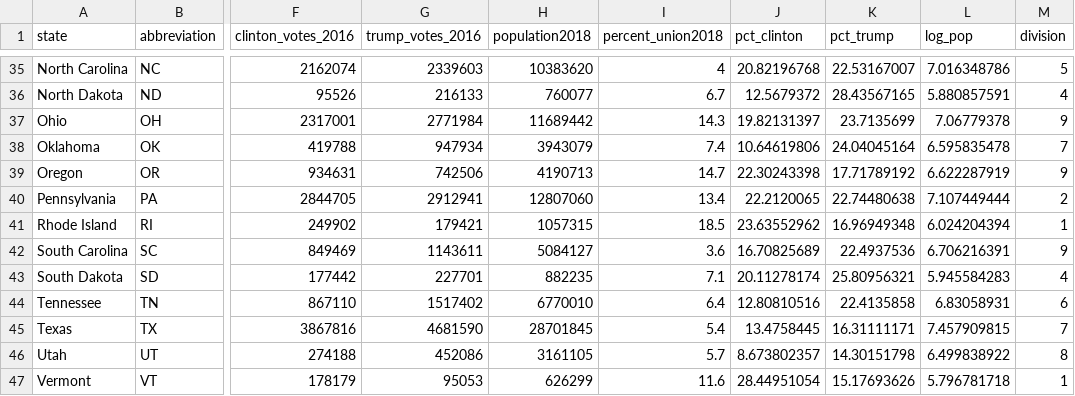
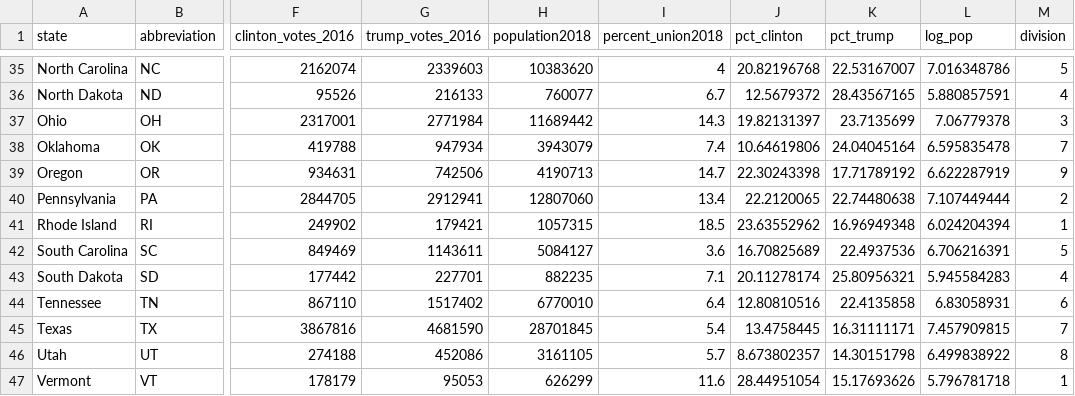
Before and after one commit to McCartneyAC/teacher_pay, a CSV file: teacher_pay.csv, drawn as a sheet; only a part is shown, gaps mark what is left out; the diff names each change by its address in the sheet, - before the commit and + after, or states it on an @@ line.

Commit message:
fixed two errors in division numbers

```diff
--- a/teacher_pay.csv
+++ b/teacher_pay.csv
-M37 (division): 9
+M37 (division): 3
-M42 (division): 9
+M42 (division): 5
```
